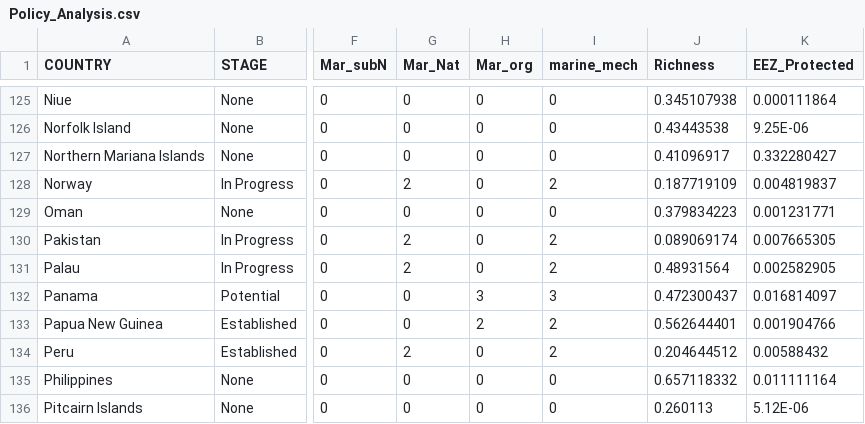
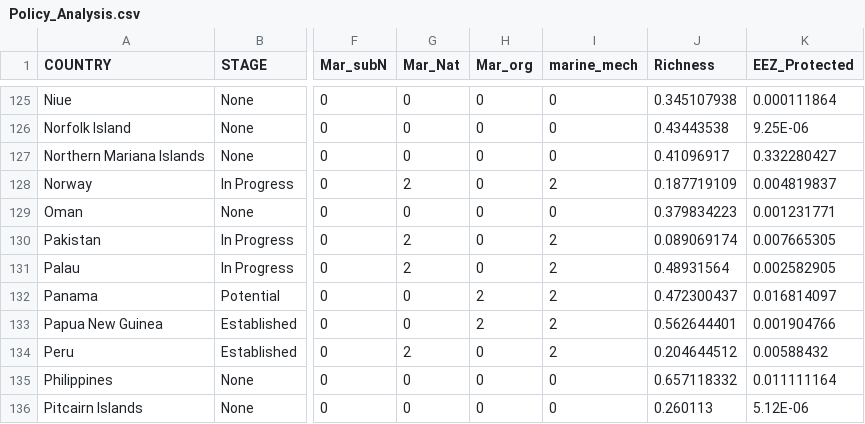
Before and after one commit to shumwayn/Marine-NNL-database, a CSV file: Policy_Analysis.csv, drawn as a sheet; only a part is shown, gaps mark what is left out; the diff names each change by its address in the sheet, - before the commit and + after, or states it on an @@ line.

```diff
--- a/Policy_Analysis.csv
+++ b/Policy_Analysis.csv
-H132 (Mar_org): 3
+H132 (Mar_org): 2
-I132 (marine_mech): 3
+I132 (marine_mech): 2
```
Also changed, not shown: 3 other files.
